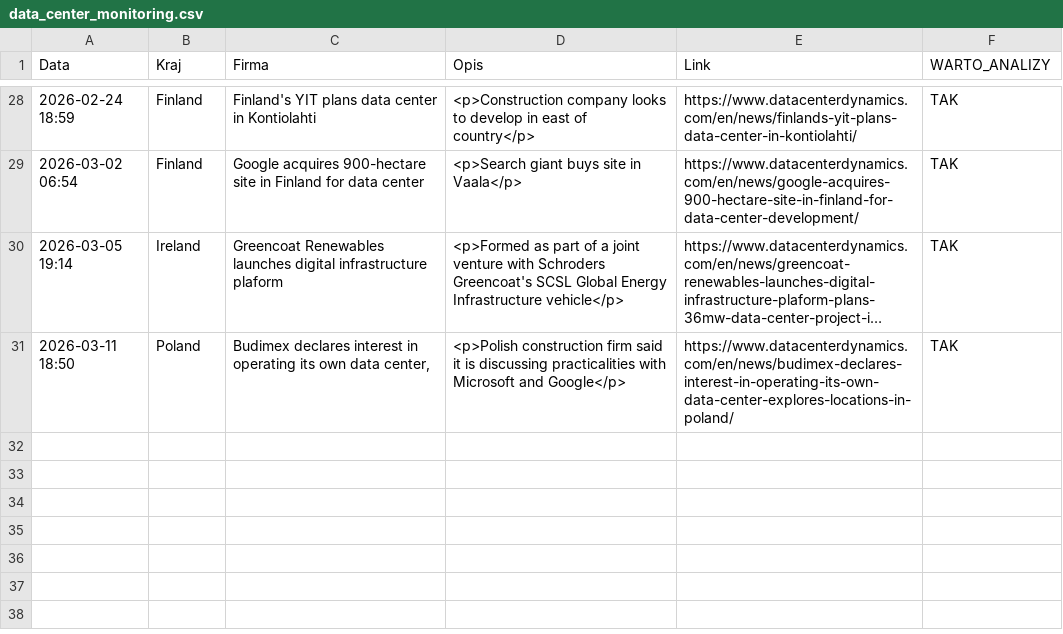
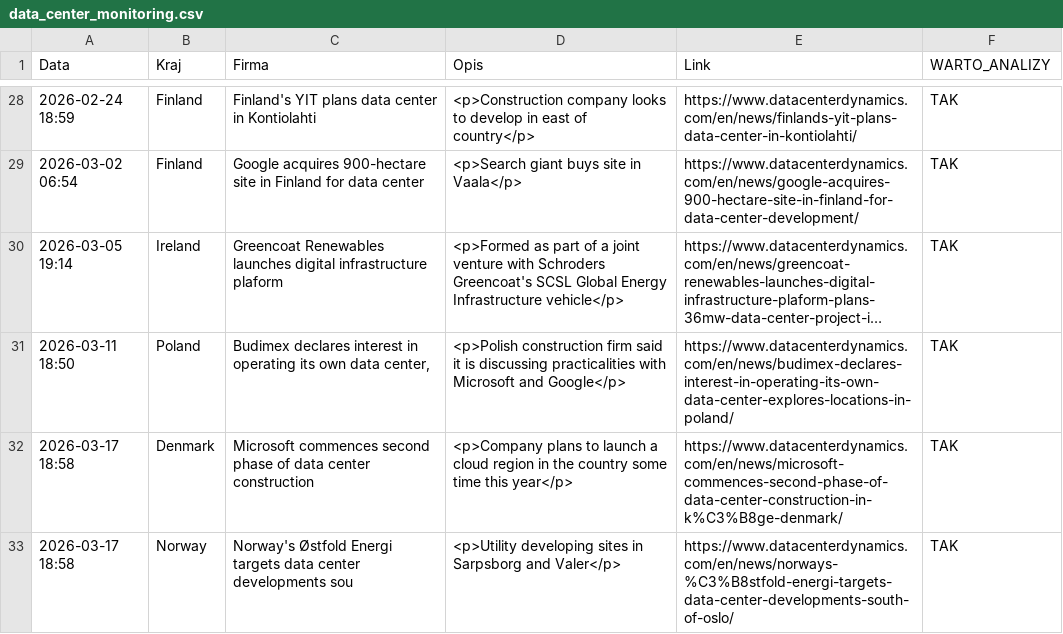
Before and after one commit to pjakobczyk/data-center-monitor, a CSV file: data_center_monitoring.csv, drawn as a sheet; only a part is shown, gaps mark what is left out; long unchanged cells end in ….

```diff
--- a/data_center_monitoring.csv
+++ b/data_center_monitoring.csv
@@ -31 +31,3 @@ Data,Kraj,Firma,Opis,Link,WARTO_ANALIZY
 2026-03-11 18:50,Poland,"Budimex declares interest in operating its own data center, ",<p>Polish construction firm said it is discussing practicalities with Microsoft and Google</p>,https://www.datacenterdynamics.com/en/news/budimex-declares-interest-in-operating-its-own-data-center-explores-locations-in-poland/,TAK
+2026-03-17 18:58,Denmark,Microsoft commences second phase of data center construction,<p>Company plans to launch a cloud region in the country some time this year</p>,https://www.datacenterdynamics.com/en/news/microsoft-commences-second-phase-of-data-center-construction-in-k%C3%B8ge-denmark/,TAK
+2026-03-17 18:58,Norway,Norway's Østfold Energi targets data center developments sou,<p>Utility developing sites in Sarpsborg and Valer</p>,https://www.datacenterdynamics.com/en/news/norways-%C3%B8stfold-energi-targets-data-center-developments-south-of-oslo/,TAK
```
Also changed, not shown: 2 other files.
